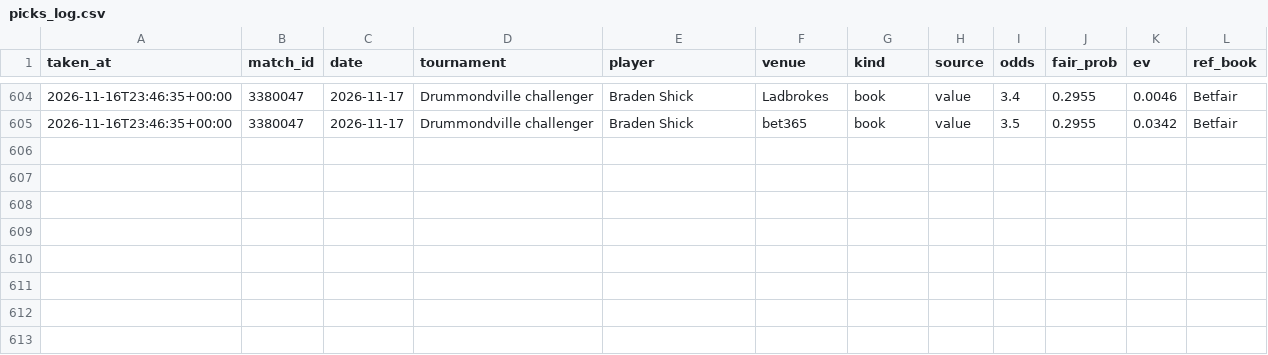
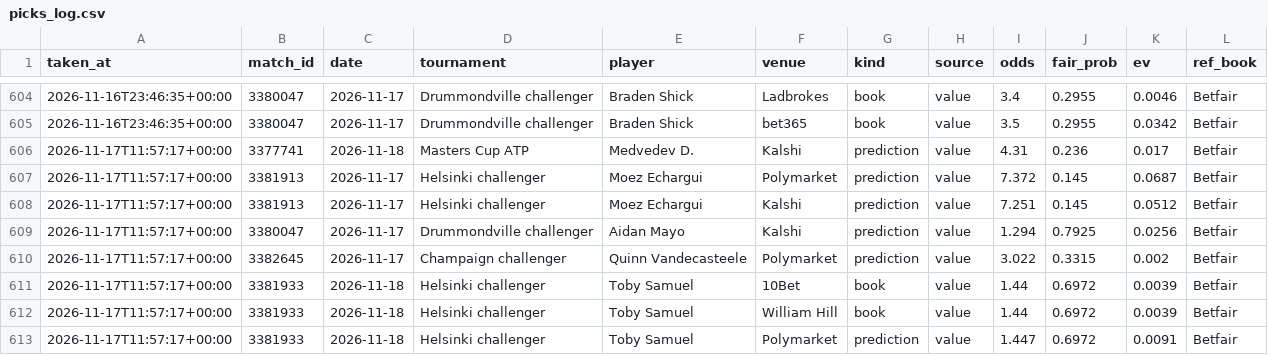
Before and after one commit to karlewaczko/TennisSharpBot, a CSV file: data/processed/picks_log.csv, drawn as a sheet; only a part is shown, gaps mark what is left out.

```diff
--- a/data/processed/picks_log.csv
+++ b/data/processed/picks_log.csv
@@ -605 +605,9 @@ taken_at,match_id,date,tournament,player,venue,kind,source,odds,fair_prob,ev,ref
 2026-11-16T23:46:35+00:00,3380047,2026-11-17,Drummondville challenger,Braden Shick,bet365,book,value,3.5,0.2955,0.0342,Betfair
+2026-11-17T11:57:17+00:00,3377741,2026-11-18,Masters Cup ATP,Medvedev D.,Kalshi,prediction,value,4.31,0.236,0.017,Betfair
+2026-11-17T11:57:17+00:00,3381913,2026-11-17,Helsinki challenger,Moez Echargui,Polymarket,prediction,value,7.372,0.145,0.0687,Betfair
+2026-11-17T11:57:17+00:00,3381913,2026-11-17,Helsinki challenger,Moez Echargui,Kalshi,prediction,value,7.251,0.145,0.0512,Betfair
+2026-11-17T11:57:17+00:00,3380047,2026-11-17,Drummondville challenger,Aidan Mayo,Kalshi,prediction,value,1.294,0.7925,0.0256,Betfair
+2026-11-17T11:57:17+00:00,3382645,2026-11-17,Champaign challenger,Quinn Vandecasteele,Polymarket,prediction,value,3.022,0.3315,0.002,Betfair
+2026-11-17T11:57:17+00:00,3381933,2026-11-18,Helsinki challenger,Toby Samuel,10Bet,book,value,1.44,0.6972,0.0039,Betfair
+2026-11-17T11:57:17+00:00,3381933,2026-11-18,Helsinki challenger,Toby Samuel,William Hill,book,value,1.44,0.6972,0.0039,Betfair
+2026-11-17T11:57:17+00:00,3381933,2026-11-18,Helsinki challenger,Toby Samuel,Polymarket,prediction,value,1.447,0.6972,0.0091,Betfair
```
Also changed, not shown: 8 other files.
